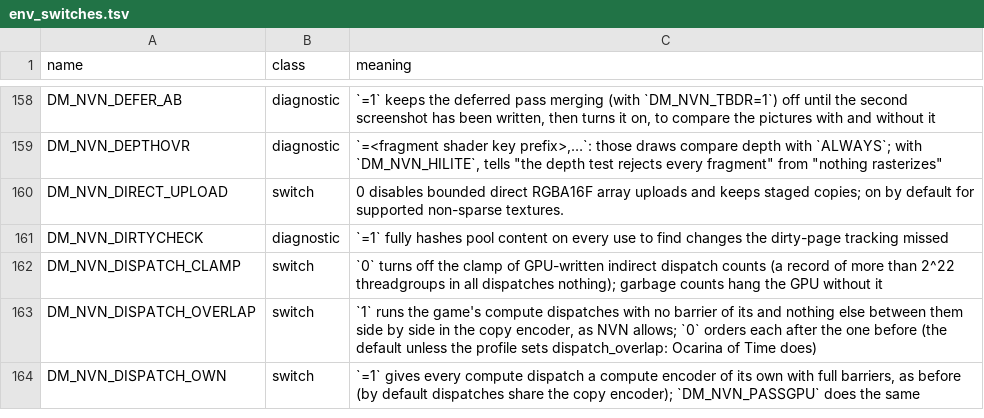
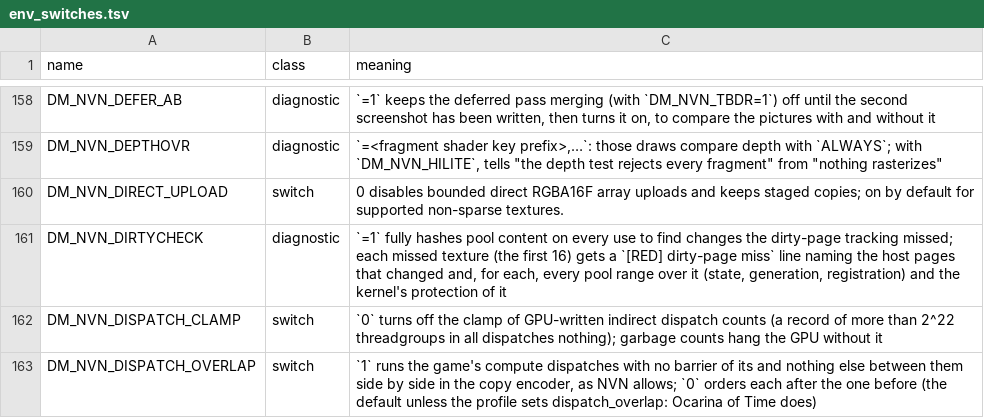
Before and after one commit to Melonboy22/greenhat-game, a TSV file: docs/env_switches.tsv, drawn as a sheet; only a part is shown, gaps mark what is left out; the shorter side is filled out with more unchanged rows.

```diff
--- a/docs/env_switches.tsv
+++ b/docs/env_switches.tsv
@@ -160,3 +160,3 @@ DM_NVN_DEPTHOVR	diagnostic	`=<fragment shader key prefix>,…`: those draws comp
 DM_NVN_DIRECT_UPLOAD	switch	0 disables bounded direct RGBA16F array uploads and keeps staged copies; on by default for supported non-sparse textures.
-DM_NVN_DIRTYCHECK	diagnostic	`=1` fully hashes pool content on every use to find changes the dirty-page tracking missed
+DM_NVN_DIRTYCHECK	diagnostic	`=1` fully hashes pool content on every use to find changes the dirty-page tracking missed; each missed texture (the first 16) gets a `[RED] dirty-page miss` line naming the host pages that changed and, for each, every pool range over it (state, generation, registration) and the kernel's protection of it
 DM_NVN_DISPATCH_CLAMP	switch	`0` turns off the clamp of GPU-written indirect dispatch counts (a record of more than 2^22 threadgroups in all dispatches nothing); garbage counts hang the GPU without it
```
Also changed, not shown: 4 other files.
